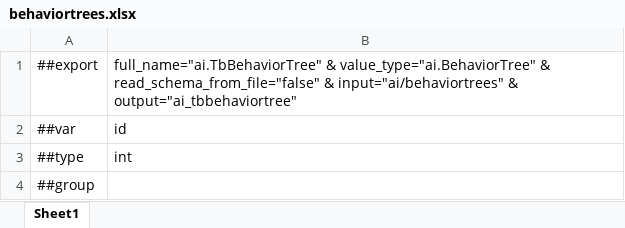
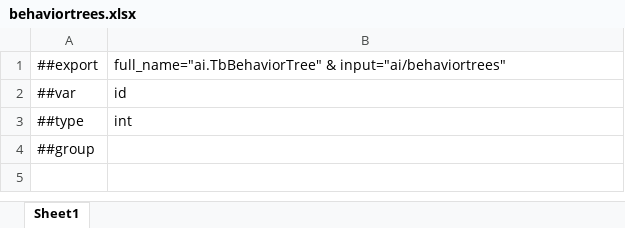
Before and after one commit to bryanT4N/EsyLuban, an Excel workbook: esyluban/examples/dev/DataTables/ai/behaviortrees.xlsx, sheet Sheet1, drawn as a sheet; values as stored, in another font and other column widths than the file's, no borders; the diff names each change by its address in the sheet, - before the commit and + after, or states it on an @@ line.

```diff
--- a/esyluban/examples/dev/DataTables/ai/behaviortrees.xlsx (sheet Sheet1)
+++ b/esyluban/examples/dev/DataTables/ai/behaviortrees.xlsx (sheet Sheet1)
-B1: full_name="ai.TbBehaviorTree" & value_type="ai.BehaviorTree" & read_schema_from_file="false" & input="ai/behaviortrees" & output="ai_tbbehaviortree"
+B1: full_name="ai.TbBehaviorTree" & input="ai/behaviortrees"
```
Also changed, not shown: esyluban/examples/dev/DataTables/ai/blackboards.xlsx, esyluban/examples/dev/DataTables/item/道具系统表.xlsx, 45 other files.
